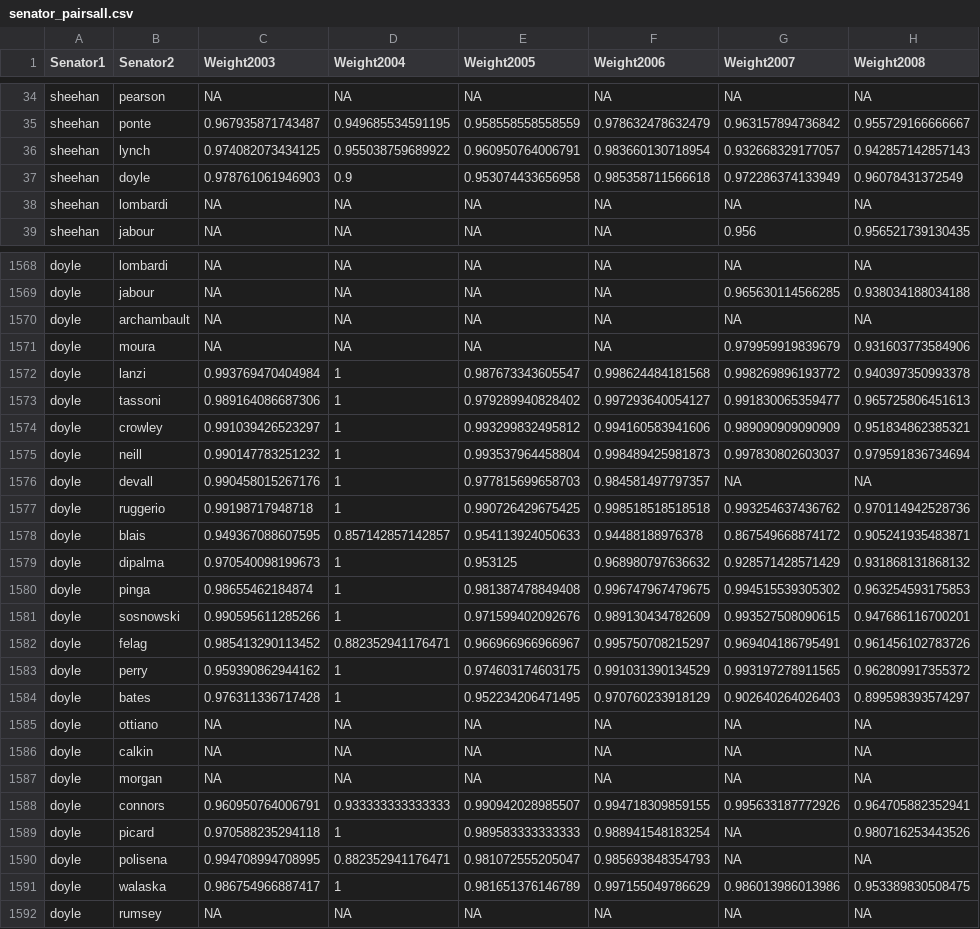
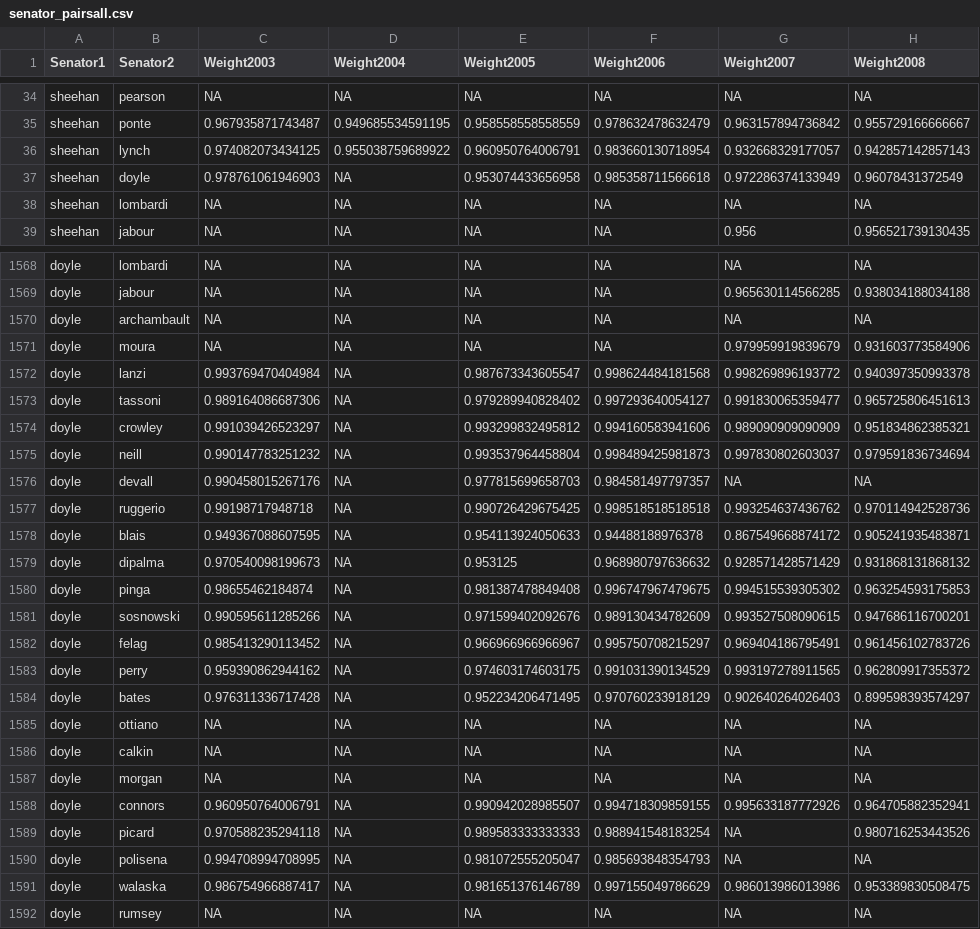
Before and after one commit to seansegal/parity-in-the-senate, a CSV file: data/senator_pairsall.csv, drawn as a sheet; only a part is shown, gaps mark what is left out; the diff covers the shown part only; the diff names each change by its address in the sheet, - before the commit and + after, or states it on an @@ line.

Commit message:
updated senator and votes against

```diff
--- a/data/senator_pairsall.csv
+++ b/data/senator_pairsall.csv
-D37 (Weight2004): 0.9
+D37 (Weight2004): NA
-D1572:D1577 (Weight2004): 1
+D1572:D1577 (Weight2004): NA
-D1578 (Weight2004): 0.857142857142857
+D1578 (Weight2004): NA
-D1579:D1581 (Weight2004): 1
+D1579:D1581 (Weight2004): NA
-D1582 (Weight2004): 0.882352941176471
+D1582 (Weight2004): NA
-D1583:D1584 (Weight2004): 1
+D1583:D1584 (Weight2004): NA
-D1588 (Weight2004): 0.933333333333333
+D1588 (Weight2004): NA
-D1589 (Weight2004): 1
+D1589 (Weight2004): NA
-D1590 (Weight2004): 0.882352941176471
+D1590 (Weight2004): NA
-D1591 (Weight2004): 1
+D1591 (Weight2004): NA
```
Also changed, not shown: 45 edited cells elsewhere in this file, data/votesagainstall.csv.
